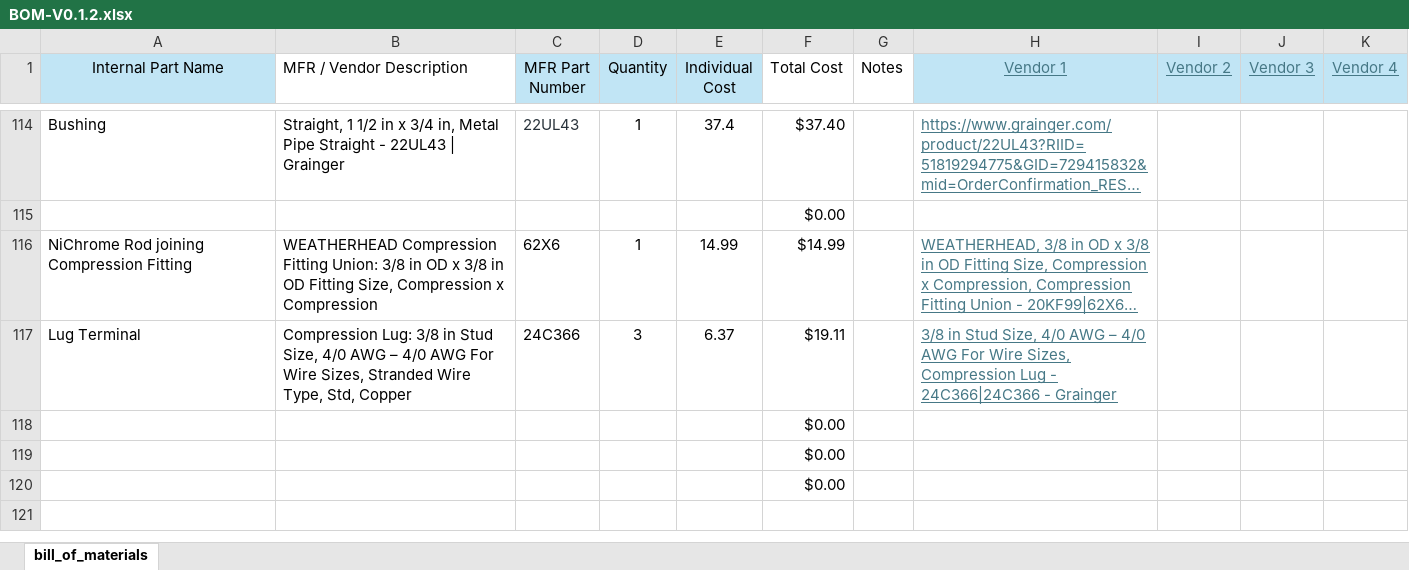
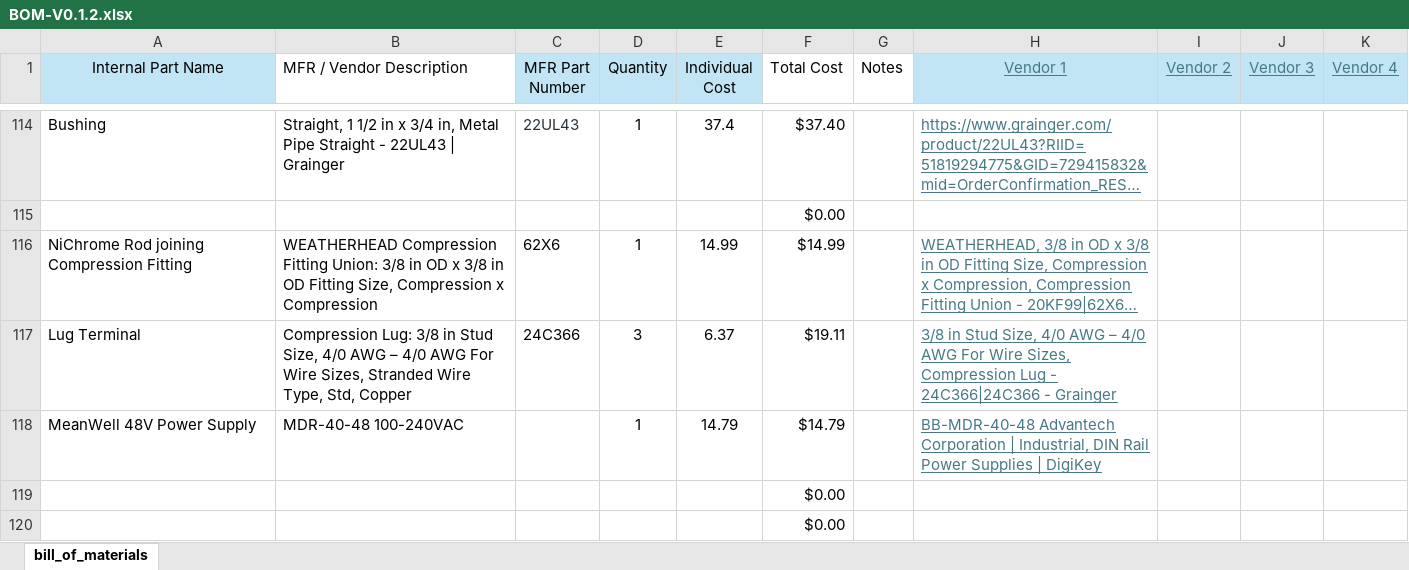
Before and after one commit to ARTS-Laboratory/thermal-loop, an Excel workbook: resources/v0.1.2/design_documents/BOM-V0.1.2.xlsx, sheet bill_of_materials, drawn as a sheet; only a part is shown, gaps mark what is left out; long unchanged cells end in …; values as stored, in another font and other column widths than the file's, no borders; table styles not drawn; removed rows and columns are numbered as before the commit, all else as after; the diff names each change by its address in the sheet, - before the commit and + after, or states it on an @@ line.

Commit message:
Update BOM-V0.1.2.xlsx

```diff
--- a/resources/v0.1.2/design_documents/BOM-V0.1.2.xlsx (sheet bill_of_materials)
+++ b/resources/v0.1.2/design_documents/BOM-V0.1.2.xlsx (sheet bill_of_materials)
-row 118:  |  |  |  |  | $0.00
+row 118: MeanWell 48V Power Supply | MDR-40-48 100-240VAC |  | 1 | 14.79 | $14.79 |  | BB-MDR-40-48 Advantech Corporation | Industrial, DIN Rail Power Supplies | DigiKey
```
